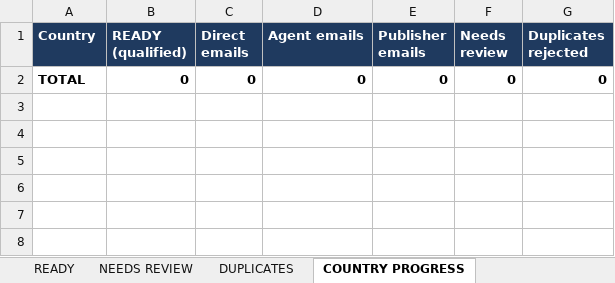
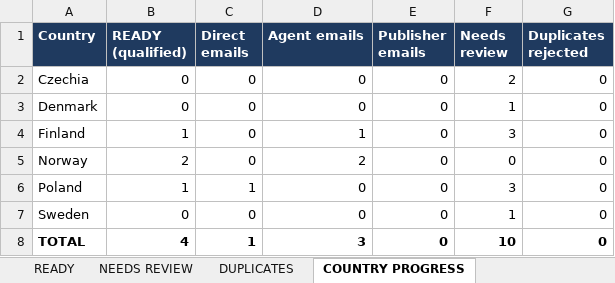
Before and after one commit to oseniibrahim845-hue/rappido, an Excel workbook: author-ledger/europe/Author_Ledger_Europe_Leads.xlsx, sheet COUNTRY PROGRESS, drawn as a sheet; values as stored, in another font and other column widths than the file's, no borders; the diff names each change by its address in the sheet, - before the commit and + after, or states it on an @@ line.

```diff
--- a/author-ledger/europe/Author_Ledger_Europe_Leads.xlsx (sheet COUNTRY PROGRESS)
+++ b/author-ledger/europe/Author_Ledger_Europe_Leads.xlsx (sheet COUNTRY PROGRESS)
-A2 (Country): TOTAL
+A2 (Country): Czechia
-A2:G2 bold: on
+A2:G2 bold: off
-F2 (Needs review): 0
+F2 (Needs review): 2
+row 3: Denmark | 0 | 0 | 0 | 0 | 1 | 0
+row 4: Finland | 1 | 0 | 1 | 0 | 3 | 0
+row 5: Norway | 2 | 0 | 2 | 0 | 0 | 0
+row 6: Poland | 1 | 1 | 0 | 0 | 3 | 0
+row 7: Sweden | 0 | 0 | 0 | 0 | 1 | 0
+row 8: TOTAL | 4 | 1 | 3 | 0 | 10 | 0
```
Also changed, not shown: sheet NEEDS REVIEW, sheet READY, 3 other files.
